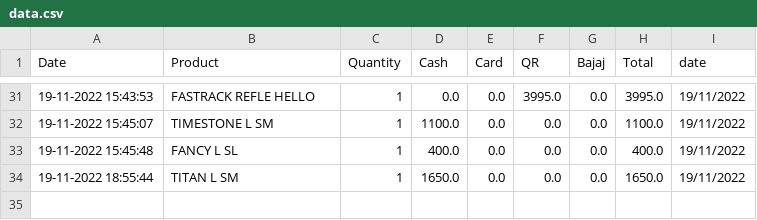
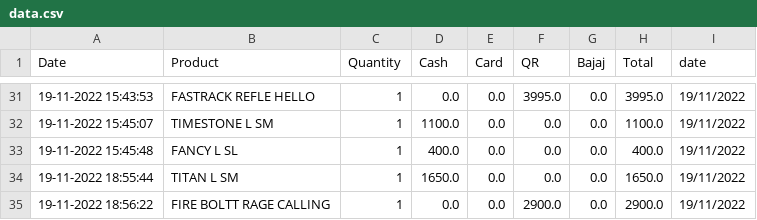
Before and after one commit to shilpa2806/Shop_Nandyal, a CSV file: data.csv, drawn as a sheet; only a part is shown, gaps mark what is left out.

Commit message:
committing files

```diff
--- a/data.csv
+++ b/data.csv
@@ -34 +34,2 @@ Date,Product,Quantity,Cash,Card,QR,Bajaj,Total,date
 19-11-2022 18:55:44,TITAN L SM,1,1650.0,0.0,0.0,0.0,1650.0,19/11/2022
+19-11-2022 18:56:22,FIRE BOLTT RAGE CALLING,1,0.0,0.0,2900.0,0.0,2900.0,19/11/2022
```
